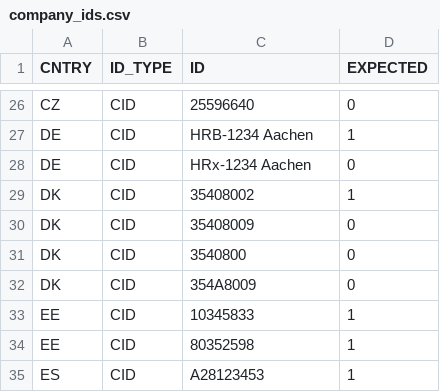
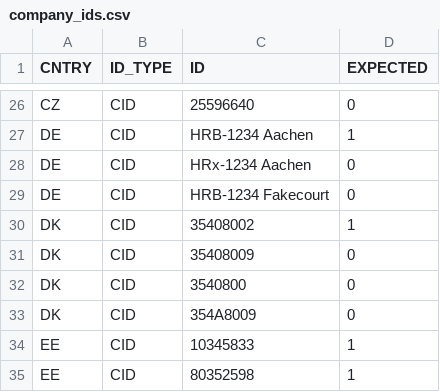
Before and after one commit to pernielsen1/containers, a CSV file: claude_exp/company_id_sql/company_ids.csv, drawn as a sheet; only a part is shown, gaps mark what is left out; the shorter side is filled out with more unchanged rows.

```diff
--- a/claude_exp/company_id_sql/company_ids.csv
+++ b/claude_exp/company_id_sql/company_ids.csv
@@ -28,2 +28,3 @@ DE;CID;HRB-1234 Aachen;1
 DE;CID;HRx-1234 Aachen;0
+DE;CID;HRB-1234 Fakecourt;0
 DK;CID;35408002;1
```
Also changed, not shown: 5 other files.
